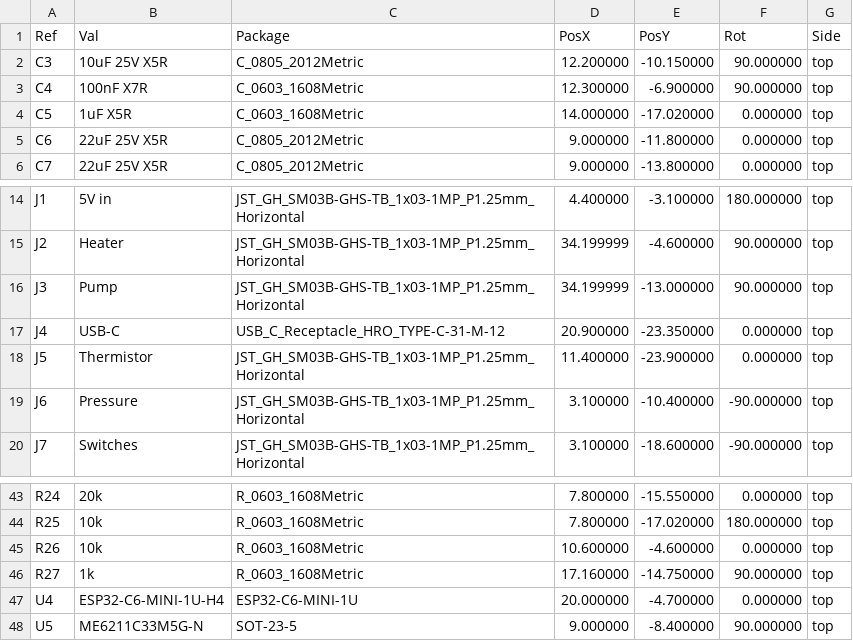
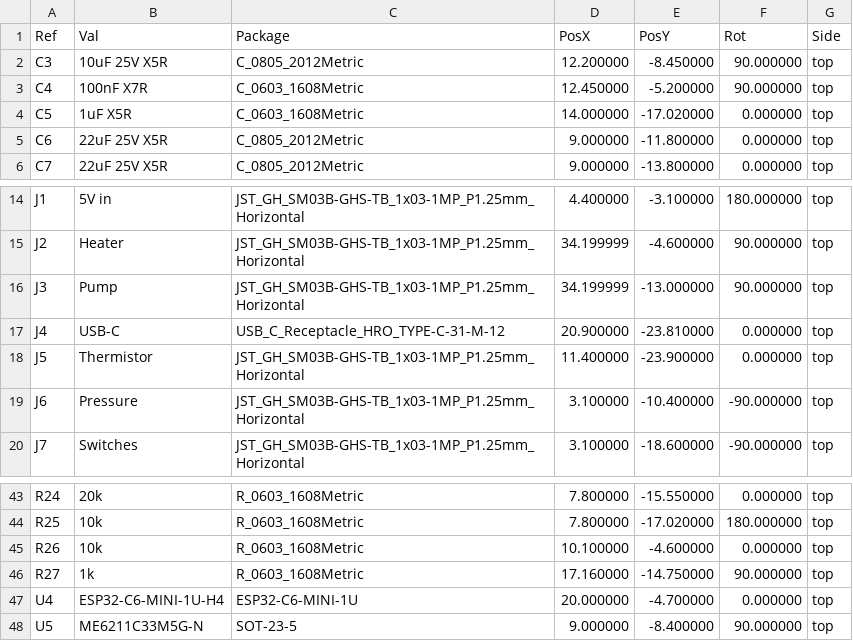
Before and after one commit to brensch/coffee, a CSV file: hardware/controller/build/coffee-controller-120v-fab/positions.csv, drawn as a sheet; only a part is shown, gaps mark what is left out.

```diff
--- a/hardware/controller/build/coffee-controller-120v-fab/positions.csv
+++ b/hardware/controller/build/coffee-controller-120v-fab/positions.csv
@@ -1,4 +1,4 @@
 Ref,Val,Package,PosX,PosY,Rot,Side
-"C3","10uF 25V X5R","C_0805_2012Metric",12.200000,-10.150000,90.000000,top
-"C4","100nF X7R","C_0603_1608Metric",12.300000,-6.900000,90.000000,top
+"C3","10uF 25V X5R","C_0805_2012Metric",12.200000,-8.450000,90.000000,top
+"C4","100nF X7R","C_0603_1608Metric",12.450000,-5.200000,90.000000,top
 "C5","1uF X5R","C_0603_1608Metric",14.000000,-17.020000,0.000000,top
@@ -16,3 +16,3 @@ Ref,Val,Package,PosX,PosY,Rot,Side
 "J3","Pump","JST_GH_SM03B-GHS-TB_1x03-1MP_P1.25mm_Horizontal",34.199999,-13.000000,90.000000,top
-"J4","USB-C","USB_C_Receptacle_HRO_TYPE-C-31-M-12",20.900000,-23.350000,0.000000,top
+"J4","USB-C","USB_C_Receptacle_HRO_TYPE-C-31-M-12",20.900000,-23.810000,0.000000,top
 "J5","Thermistor","JST_GH_SM03B-GHS-TB_1x03-1MP_P1.25mm_Horizontal",11.400000,-23.900000,0.000000,top
@@ -44,3 +44,3 @@ Ref,Val,Package,PosX,PosY,Rot,Side
 "R25","10k","R_0603_1608Metric",7.800000,-17.020000,180.000000,top
-"R26","10k","R_0603_1608Metric",10.600000,-4.600000,0.000000,top
+"R26","10k","R_0603_1608Metric",10.100000,-4.600000,0.000000,top
 "R27","1k","R_0603_1608Metric",17.160000,-14.750000,90.000000,top
```
Also changed, not shown: hardware/controller/build/coffee-v17-cpl.csv, hardware/controller/build/jlc-120v/cpl.csv, 45 other files.
